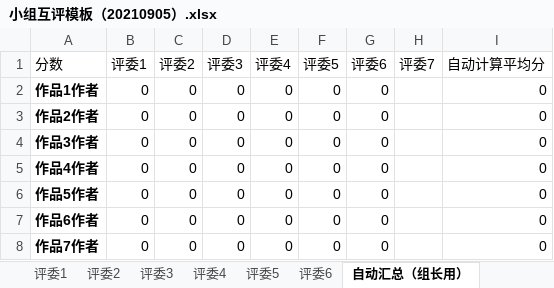
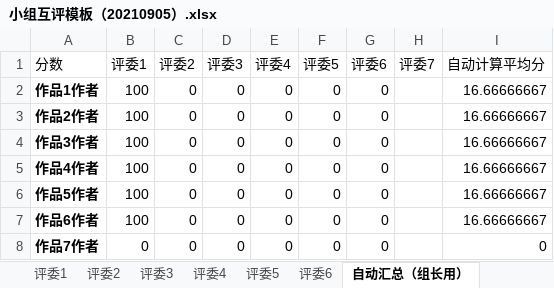
Before and after one commit to AnthemK/InjectDll, an Excel workbook: Documentation/小组互评模板（20210905）.xlsx, sheet 自动汇总（组长用）, drawn as a sheet; values as stored, in another font and other column widths than the file's, no borders; table styles not drawn; the diff names each change by its address in the sheet, - before the commit and + after, or states it on an @@ line.

```diff
--- a/Documentation/小组互评模板（20210905）.xlsx (sheet 自动汇总（组长用）)
+++ b/Documentation/小组互评模板（20210905）.xlsx (sheet 自动汇总（组长用）)
-B2:B7 (评委1): 0
+B2:B7 (评委1): 100
-I2:I7 (自动计算平均分): 0
+I2:I7 (自动计算平均分): 16.66666667
```
Also changed, not shown: sheet 评委1, hidden cells, 8 other files.
